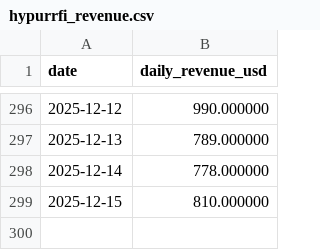
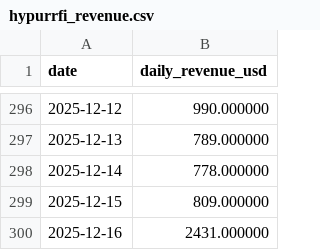
Before and after one commit to ktabes/dune-hypurrfi-analytics, a CSV file: data/hypurrfi_revenue.csv, drawn as a sheet; only a part is shown, gaps mark what is left out.

```diff
--- a/data/hypurrfi_revenue.csv
+++ b/data/hypurrfi_revenue.csv
@@ -298,2 +298,3 @@ date,daily_revenue_usd
 2025-12-14,778.000000
-2025-12-15,810.000000
+2025-12-15,809.000000
+2025-12-16,2431.000000
```
Also changed, not shown: data/hypurrfi_tvl.csv, 2 other files.
